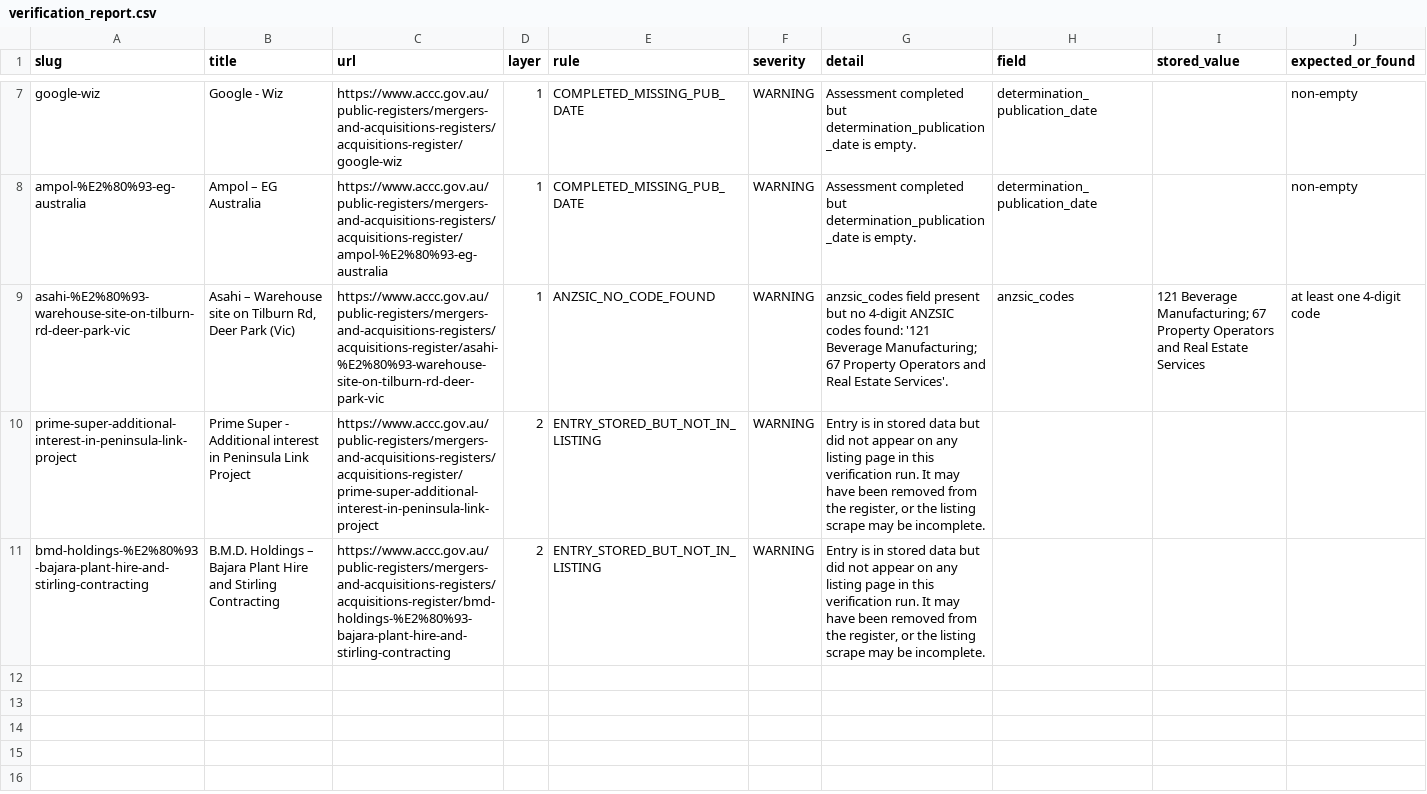
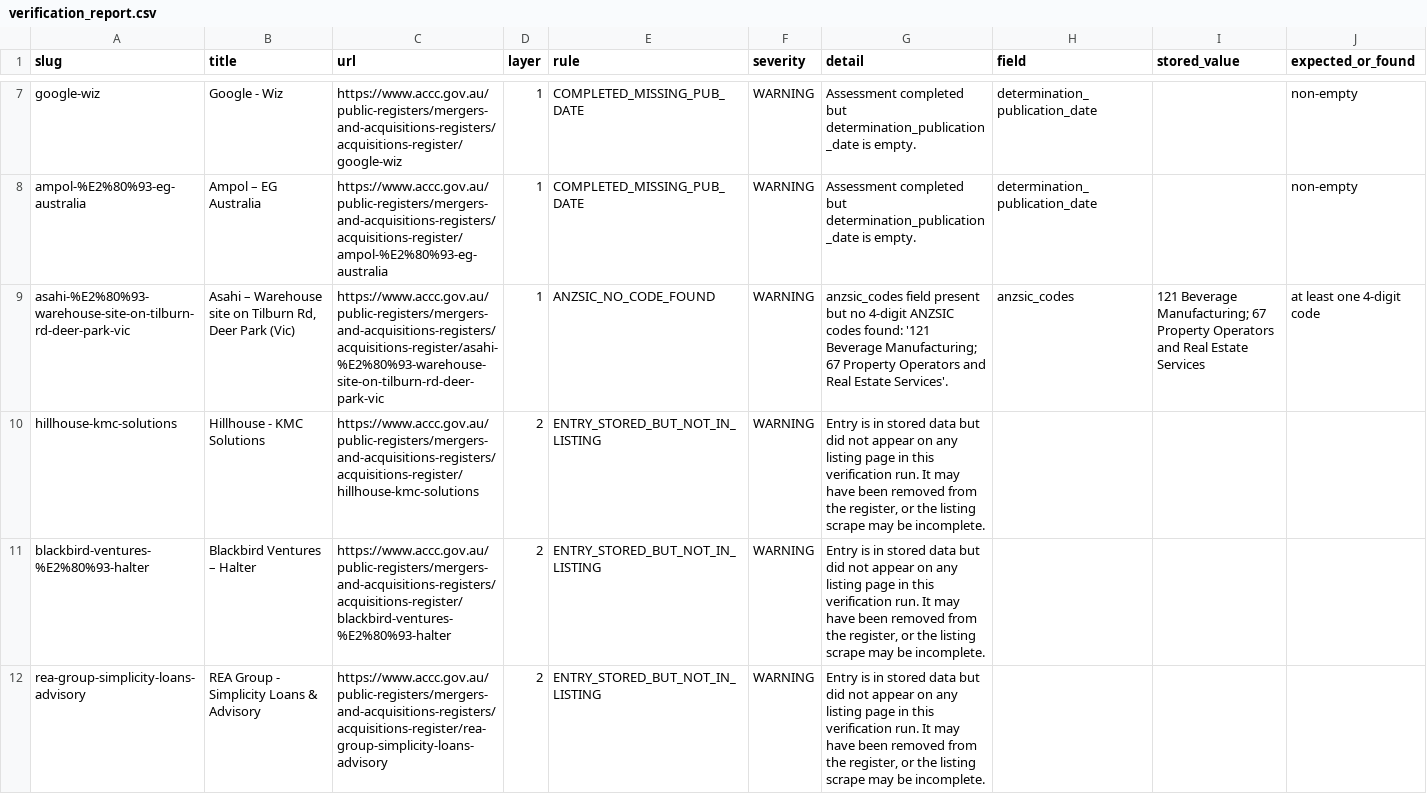
Before and after one commit to Test0112358/notification-check, a CSV file: data/verification_report.csv, drawn as a sheet; only a part is shown, gaps mark what is left out.

```diff
--- a/data/verification_report.csv
+++ b/data/verification_report.csv
@@ -9,3 +9,4 @@ ampol-%E2%80%93-eg-australia,Ampol – EG Australia,https://www.accc.gov.au/publ
 asahi-%E2%80%93-warehouse-site-on-tilburn-rd-deer-park-vic,"Asahi – Warehouse site on Tilburn Rd, Deer Park (Vic)",https://www.accc.gov.au/public-registers/mergers-and-acquisitions-registers/acquisitions-register/asahi-%E2%80%93-warehouse-site-on-tilburn-rd-deer-park-vic,1,ANZSIC_NO_CODE_FOUND,WARNING,anzsic_codes field present but no 4-digit ANZSIC codes found: '121 Beverage Manufacturing; 67 Property Operators and Real Estate Services'.,anzsic_codes,121 Beverage Manufacturing; 67 Property Operators and Real Estate Services,at least one 4-digit code
-prime-super-additional-interest-in-peninsula-link-project,Prime Super - Additional interest in Peninsula Link Project,https://www.accc.gov.au/public-registers/mergers-and-acquisitions-registers/acquisitions-register/prime-super-additional-interest-in-peninsula-link-project,2,ENTRY_STORED_BUT_NOT_IN_LISTING,WARNING,"Entry is in stored data but did not appear on any listing page in this verification run. It may have been removed from the register, or the listing scrape may be incomplete.",,,
-bmd-holdings-%E2%80%93-bajara-plant-hire-and-stirling-contracting,B.M.D. Holdings – Bajara Plant Hire and Stirling Contracting,https://www.accc.gov.au/public-registers/mergers-and-acquisitions-registers/acquisitions-register/bmd-holdings-%E2%80%93-bajara-plant-hire-and-stirling-contracting,2,ENTRY_STORED_BUT_NOT_IN_LISTING,WARNING,"Entry is in stored data but did not appear on any listing page in this verification run. It may have been removed from the register, or the listing scrape may be incomplete.",,,
+hillhouse-kmc-solutions,Hillhouse - KMC Solutions,https://www.accc.gov.au/public-registers/mergers-and-acquisitions-registers/acquisitions-register/hillhouse-kmc-solutions,2,ENTRY_STORED_BUT_NOT_IN_LISTING,WARNING,"Entry is in stored data but did not appear on any listing page in this verification run. It may have been removed from the register, or the listing scrape may be incomplete.",,,
+blackbird-ventures-%E2%80%93-halter,Blackbird Ventures – Halter,https://www.accc.gov.au/public-registers/mergers-and-acquisitions-registers/acquisitions-register/blackbird-ventures-%E2%80%93-halter,2,ENTRY_STORED_BUT_NOT_IN_LISTING,WARNING,"Entry is in stored data but did not appear on any listing page in this verification run. It may have been removed from the register, or the listing scrape may be incomplete.",,,
+rea-group-simplicity-loans-advisory,REA Group - Simplicity Loans & Advisory,https://www.accc.gov.au/public-registers/mergers-and-acquisitions-registers/acquisitions-register/rea-group-simplicity-loans-advisory,2,ENTRY_STORED_BUT_NOT_IN_LISTING,WARNING,"Entry is in stored data but did not appear on any listing page in this verification run. It may have been removed from the register, or the listing scrape may be incomplete.",,,
```
Also changed, not shown: 2 other files.
